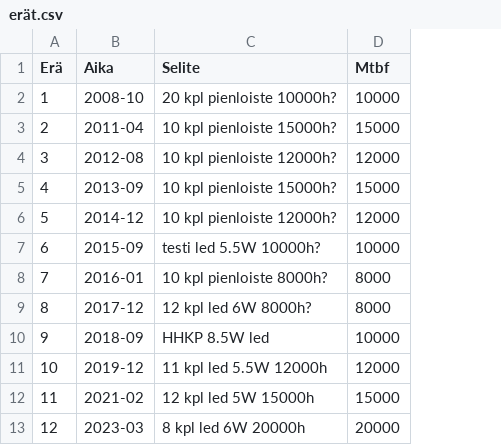
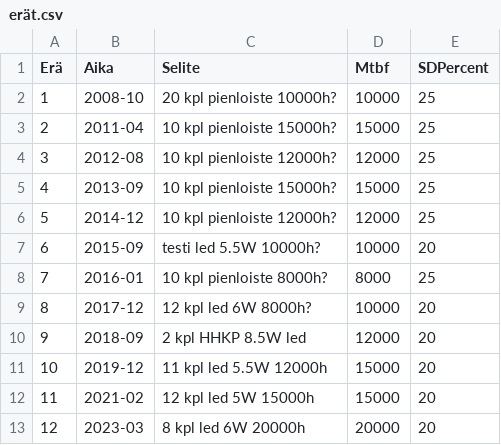
Before and after one commit to lightcaurby/Code-Daylight, a CSV file: data/raw/erät.csv, drawn as a sheet; the diff names each change by its address in the sheet, - before the commit and + after, or states it on an @@ line.

```diff
--- a/data/raw/erät.csv
+++ b/data/raw/erät.csv
+column E (SDPercent), rows 2-13: 25 | 25 | 25 | 25 | 25 | 20 | 25 | 20 | 20 | 20 | 20 | 20
-D9 (Mtbf): 8000
+D9 (Mtbf): 10000
-C10 (Selite): HHKP 8.5W led
+C10 (Selite): 2 kpl HHKP 8.5W led
-D10 (Mtbf): 10000
+D10 (Mtbf): 12000
-D11 (Mtbf): 12000
+D11 (Mtbf): 15000
```
Also changed, not shown: data/raw/vaihdot.csv, 15 other files.
